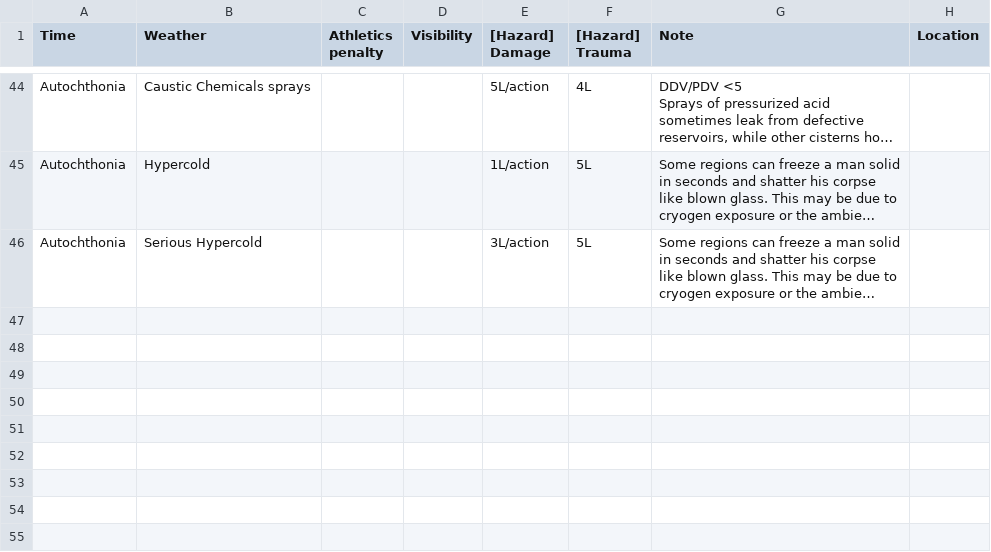
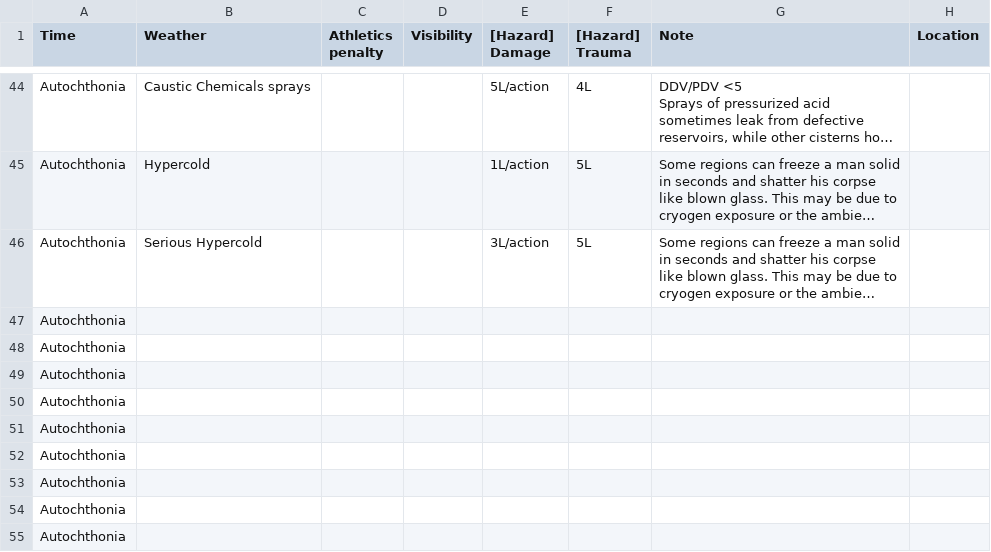
Before and after one commit to BlackCornerStone/card-generator, a CSV file: data/weather.csv, drawn as a sheet; only a part is shown, gaps mark what is left out; long unchanged cells end in …; the diff names each change by its address in the sheet, - before the commit and + after, or states it on an @@ line.

```diff
--- a/data/weather.csv
+++ b/data/weather.csv
+row 47: Autochthonia
+row 48: Autochthonia
+row 49: Autochthonia
+row 50: Autochthonia
+row 51: Autochthonia
+row 52: Autochthonia
+row 53: Autochthonia
+row 54: Autochthonia
+row 55: Autochthonia
```
Also changed, not shown: 3 other files.
